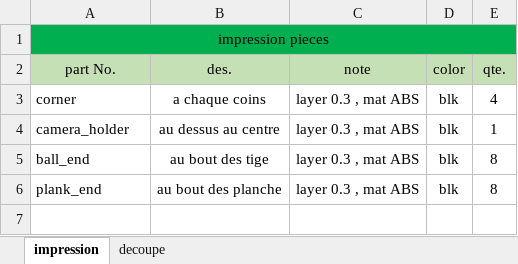
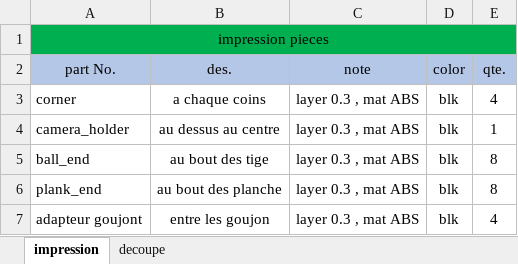
Before and after one commit to squidlydeadly/projet-5-credits, an Excel workbook: CAD_and_drawing/fabriquation piece.xlsx, sheet impression, drawn as a sheet; values as stored, in another font and other column widths than the file's, no borders; the diff names each change by its address in the sheet, - before the commit and + after, or states it on an @@ line.

```diff
--- a/CAD_and_drawing/fabriquation piece.xlsx (sheet impression)
+++ b/CAD_and_drawing/fabriquation piece.xlsx (sheet impression)
-A2:E2 fill: #C5E0B4
+A2:E2 fill: #B4C7E7
+row 7: adapteur goujont | entre les goujon | layer 0.3 , mat ABS | blk | 4
```
Also changed, not shown: sheet decoupe.
